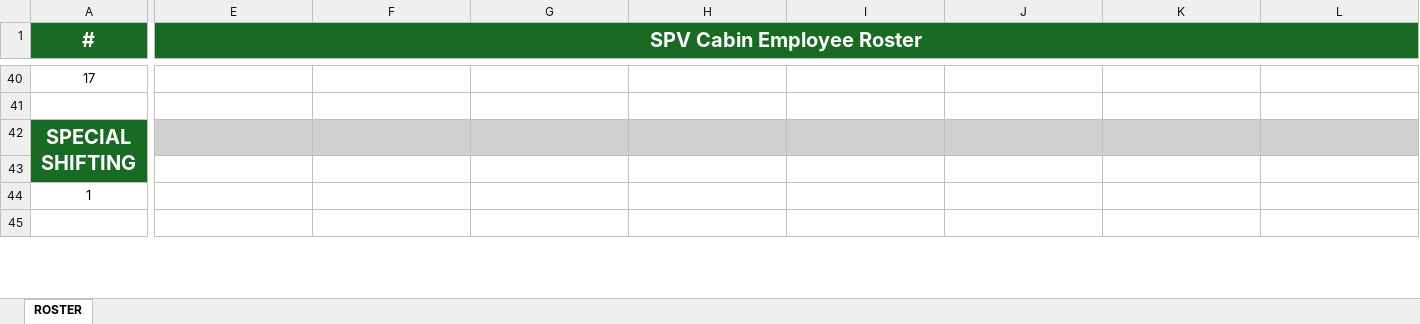
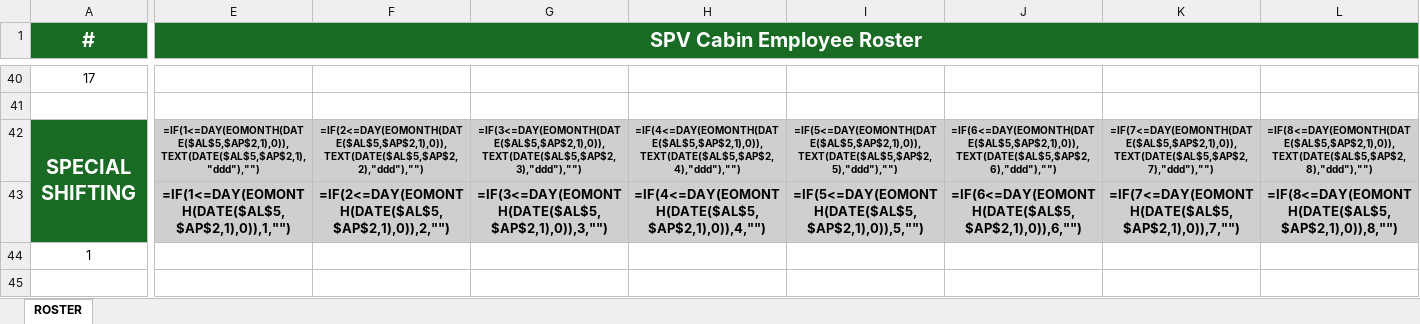
Before and after one commit to Aviproject-bit/avisuite, an Excel workbook: uploads/inbox/SPV_ROSTER_ORIGINAL_DYNAMIC.xlsx, sheet ROSTER, drawn as a sheet; only a part is shown, gaps mark what is left out; values as stored, in another font and other column widths than the file's, no borders; formulas without a stored value are shown as written; conditional formats not drawn; removed rows and columns are numbered as before the commit, all else as after; rows hold the shown columns only; the diff covers the shown part only; the diff names each change by its address in the sheet, - before the commit and + after, or states it on an @@ line.

```diff
--- a/uploads/inbox/SPV_ROSTER_ORIGINAL_DYNAMIC.xlsx (sheet ROSTER)
+++ b/uploads/inbox/SPV_ROSTER_ORIGINAL_DYNAMIC.xlsx (sheet ROSTER)
-row 42: SPECIAL SHIFTING
-row 42: (empty)
+row 42: SPECIAL SHIFTING | =IF(1<=DAY(EOMONTH(DATE($AL$5,$AP$2,1),0)),TEXT(DATE($AL$5,$AP$2,1),"ddd"),"") | =IF(2<=DAY(EOMONTH(DATE($AL$5,$AP$2,1),0)),TEXT(DATE($AL$5,$AP$2,2),"ddd"),"") | =IF(3<=DAY(EOMONTH(DATE($AL$5,$AP$2,1),0)),TEXT(DATE($AL$5,$AP$2,3),"ddd"),"") | =IF(4<=DAY(EOMONTH(DATE($AL$5,$AP$2,1),0)),TEXT(DATE($AL$5,$AP$2,4),"ddd"),"") | =IF(5<=DAY(EOMONTH(DATE($AL$5,$AP$2,1),0)),TEXT(DATE($AL$5,$AP$2,5),"ddd"),"") | =IF(6<=DAY(EOMONTH(DATE($AL$5,$AP$2,1),0)),TEXT(DATE($AL$5,$AP$2,6),"ddd"),"") | =IF(7<=DAY(EOMONTH(DATE($AL$5,$AP$2,1),0)),TEXT(DATE($AL$5,$AP$2,7),"ddd"),"") | =IF(8<=DAY(EOMONTH(DATE($AL$5,$AP$2,1),0)),TEXT(DATE($AL$5,$AP$2,8),"ddd"),"")
-A42 fill: none
+A42 fill: #196B24
+A42:D43 merged
-E42:L42 fill: none
+E42:L42 fill: #D0CECE
+row 43:  | =IF(1<=DAY(EOMONTH(DATE($AL$5,$AP$2,1),0)),1,"") | =IF(2<=DAY(EOMONTH(DATE($AL$5,$AP$2,1),0)),2,"") | =IF(3<=DAY(EOMONTH(DATE($AL$5,$AP$2,1),0)),3,"") | =IF(4<=DAY(EOMONTH(DATE($AL$5,$AP$2,1),0)),4,"") | =IF(5<=DAY(EOMONTH(DATE($AL$5,$AP$2,1),0)),5,"") | =IF(6<=DAY(EOMONTH(DATE($AL$5,$AP$2,1),0)),6,"") | =IF(7<=DAY(EOMONTH(DATE($AL$5,$AP$2,1),0)),7,"") | =IF(8<=DAY(EOMONTH(DATE($AL$5,$AP$2,1),0)),8,"")
```
Also changed, not shown: 5 added rows, 4 removed rows, 66 edited cells, cell formats and merged cells elsewhere in this sheet.
